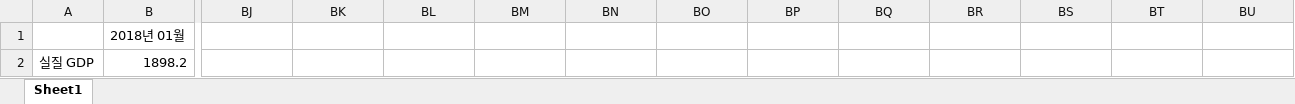
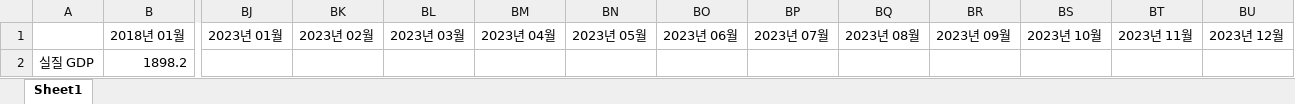
Before and after one commit to shahmaran0207/No-more-use, an Excel workbook: final_project/예측 코드- Python/예측 코드- Python/GDP.xlsx, sheet Sheet1, drawn as a sheet; only a part is shown, gaps mark what is left out; values as stored, in another font and other column widths than the file's, no borders; the diff names each change by its address in the sheet, - before the commit and + after, or states it on an @@ line.

```diff
--- a/final_project/예측 코드- Python/예측 코드- Python/GDP.xlsx (sheet Sheet1)
+++ b/final_project/예측 코드- Python/예측 코드- Python/GDP.xlsx (sheet Sheet1)
-BJ1: (empty)
+BJ1: 2023년 01월
-BK1: (empty)
+BK1: 2023년 02월
-BL1: (empty)
+BL1: 2023년 03월
-BM1: (empty)
+BM1: 2023년 04월
-BN1: (empty)
+BN1: 2023년 05월
-BO1: (empty)
+BO1: 2023년 06월
-BP1: (empty)
+BP1: 2023년 07월
-BQ1: (empty)
+BQ1: 2023년 08월
-BR1: (empty)
+BR1: 2023년 09월
-BS1: (empty)
+BS1: 2023년 10월
-BT1: (empty)
+BT1: 2023년 11월
-BU1: (empty)
+BU1: 2023년 12월
```
Also changed, not shown: final_project/예측 코드- Python/예측 코드- Python/기대 인플레이션율.xlsx, final_project/예측 코드- Python/예측 코드- Python/소비자 물가지수.xlsx, 14 other files.
